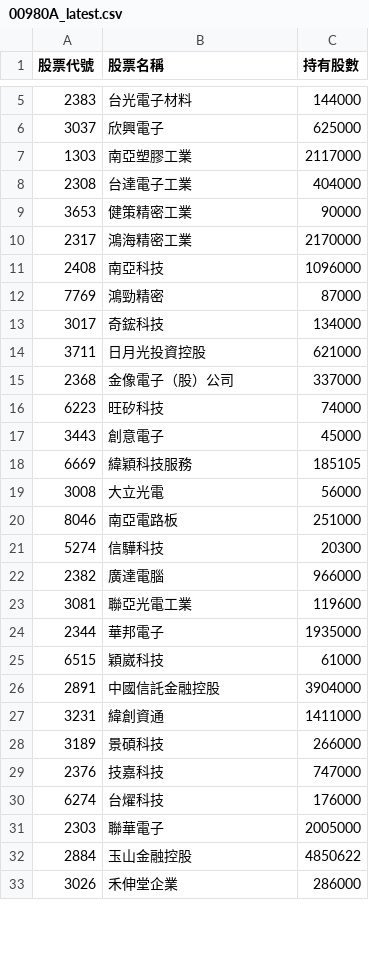
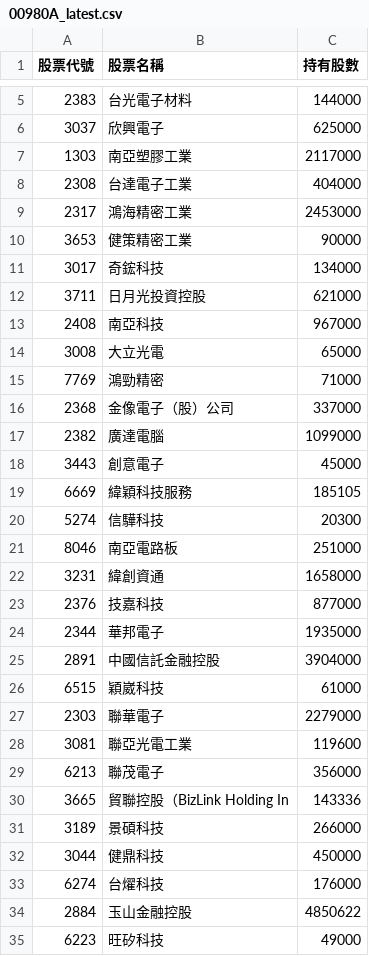
Before and after one commit to Hodichen/active-etf-tracker, a CSV file: 00980A_latest.csv, drawn as a sheet; only a part is shown, gaps mark what is left out; the shorter side is filled out with more unchanged rows; the diff covers the shown part only.

```diff
--- a/00980A_latest.csv
+++ b/00980A_latest.csv
@@ -8,25 +8,28 @@
 2308,台達電子工業,404000
+2317,鴻海精密工業,2453000
 3653,健策精密工業,90000
-2317,鴻海精密工業,2170000
-2408,南亞科技,1096000
-7769,鴻勁精密,87000
 3017,奇鋐科技,134000
 3711,日月光投資控股,621000
+2408,南亞科技,967000
+3008,大立光電,65000
+7769,鴻勁精密,71000
 2368,金像電子（股）公司,337000
-6223,旺矽科技,74000
+2382,廣達電腦,1099000
 3443,創意電子,45000
 6669,緯穎科技服務,185105
-3008,大立光電,56000
+5274,信驊科技,20300
 8046,南亞電路板,251000
-5274,信驊科技,20300
-2382,廣達電腦,966000
+3231,緯創資通,1658000
+2376,技嘉科技,877000
+2344,華邦電子,1935000
+2891,中國信託金融控股,3904000
+6515,穎崴科技,61000
+2303,聯華電子,2279000
 3081,聯亞光電工業,119600
-2344,華邦電子,1935000
-6515,穎崴科技,61000
-2891,中國信託金融控股,3904000
-3231,緯創資通,1411000
+6213,聯茂電子,356000
+3665,貿聯控股（BizLink Holding In,143336
 3189,景碩科技,266000
-2376,技嘉科技,747000
+3044,健鼎科技,450000
 6274,台燿科技,176000
-2303,聯華電子,2005000
 2884,玉山金融控股,4850622
+6223,旺矽科技,49000
```
Also changed, not shown: 3 removed rows, 2 moved rows and 1 edited cell elsewhere in this file.
